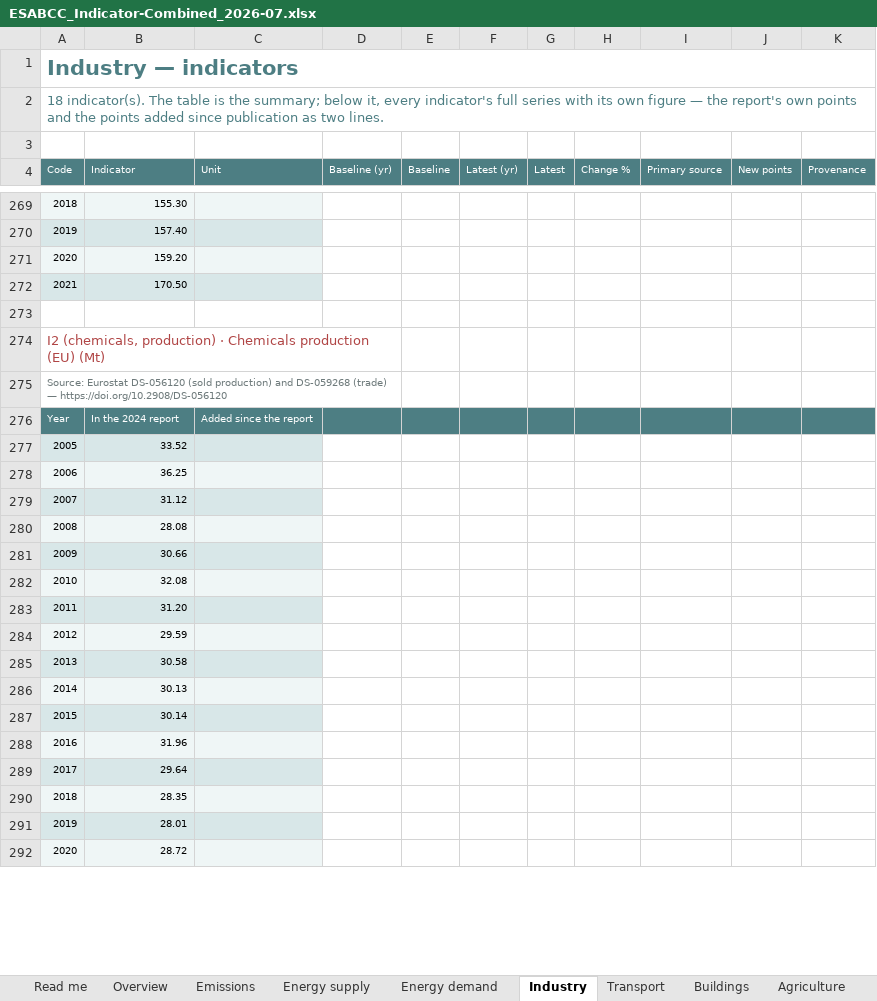
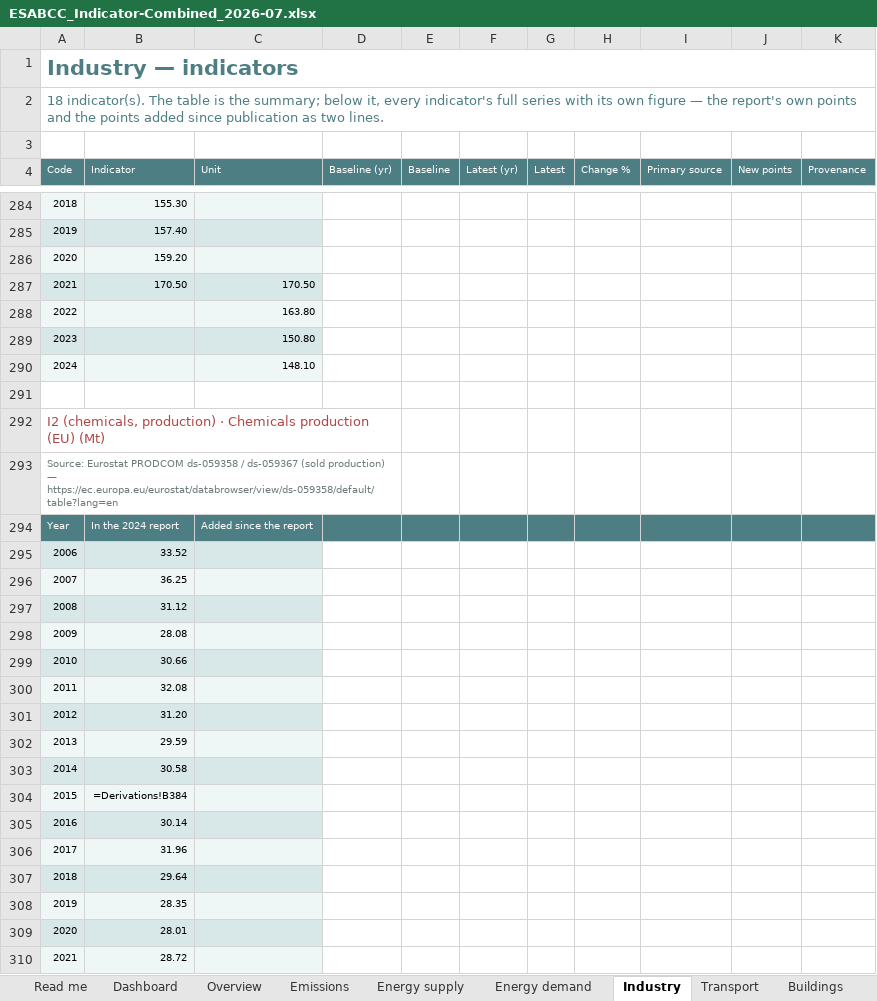
Before and after one commit to EUClimateAdvisoryBoard/ESABCCMethodHub, an Excel workbook: project-documents/summer-prep-background/ESABCC_Indicator-Combined_2026-07.xlsx, sheet Industry, drawn as a sheet; only a part is shown, gaps mark what is left out; values as stored, in another font and other column widths than the file's, no borders; formulas without a stored value are shown as written; charts and pictures not drawn; removed rows and columns are numbered as before the commit, all else as after; the diff covers the shown part only; the diff names each change by its address in the sheet, - before the commit and + after, or states it on an @@ line.

```diff
--- a/project-documents/summer-prep-background/ESABCC_Indicator-Combined_2026-07.xlsx (sheet Industry)
+++ b/project-documents/summer-prep-background/ESABCC_Indicator-Combined_2026-07.xlsx (sheet Industry)
+sheet tab: Dashboard
-C287 (Unit): (empty)
+C287 (Unit): 170.50
+row 288: 2022 |  | 163.80
+row 289: 2023 |  | 150.80
+row 290: 2024 |  | 148.10
-A293 (Code): Source: Eurostat DS-056120 (sold production) and DS-059268 (trade) — https://doi.org/10.2908/DS-056120
+A293 (Code): Source: Eurostat PRODCOM ds-059358 / ds-059367 (sold production) — https://ec.europa.eu/eurostat/databrowser/view/ds-059358/default/table?lang=en
-row 277: 2005 | 33.52
-B295 (Indicator): 36.25
+B295 (Indicator): 33.52
-B296 (Indicator): 31.12
+B296 (Indicator): 36.25
-B297 (Indicator): 28.08
+B297 (Indicator): 31.12
-B298 (Indicator): 30.66
+B298 (Indicator): 28.08
-B299 (Indicator): 32.08
+B299 (Indicator): 30.66
-B300 (Indicator): 31.20
+B300 (Indicator): 32.08
-B301 (Indicator): 29.59
+B301 (Indicator): 31.20
-B302 (Indicator): 30.58
+B302 (Indicator): 29.59
-B303 (Indicator): 30.13
+B303 (Indicator): 30.58
-B304 (Indicator): 30.14
+B304 (Indicator): =Derivations!B384
-B305 (Indicator): 31.96
+B305 (Indicator): 30.14
-B306 (Indicator): 29.64
+B306 (Indicator): 31.96
-B307 (Indicator): 28.35
+B307 (Indicator): 29.64
-B308 (Indicator): 28.01
+B308 (Indicator): 28.35
-B309 (Indicator): 28.72
+B309 (Indicator): 28.01
+row 310: 2021 | 28.72
```
Also changed, not shown: 46 added rows, 3 removed rows, 235 edited cells, cell formats and merged cells elsewhere in this sheet, sheet Data (long), sheet Derivations, sheet Where the data comes from, sheet New data, sheet Agriculture, sheet Sources, 10 more sheets, charts or pictures, project-documents/summer-prep-background/ESABCC_Indicator-Check_2026-07.xlsx, project-documents/summer-prep-background/ESABCC_Indicator-New-Data-Overview_2026-07.xlsx, 12 other files.
